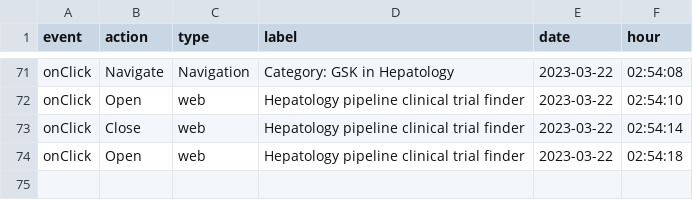
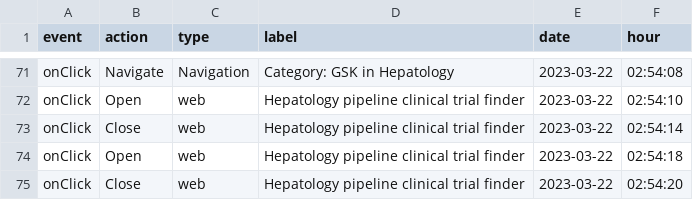
Before and after one commit to LidiaCana/gsk-test, a CSV file: 00-1c-42-f6-5a-d9-gsk-liverconnect.csv, drawn as a sheet; only a part is shown, gaps mark what is left out.

Commit message:
Initial commit

```diff
--- a/00-1c-42-f6-5a-d9-gsk-liverconnect.csv
+++ b/00-1c-42-f6-5a-d9-gsk-liverconnect.csv
@@ -74 +74,2 @@
 "onClick","Open","web","Hepatology pipeline clinical trial finder","2023-03-22","02:54:18"
+"onClick","Close","web","Hepatology pipeline clinical trial finder","2023-03-22","02:54:20"
```
